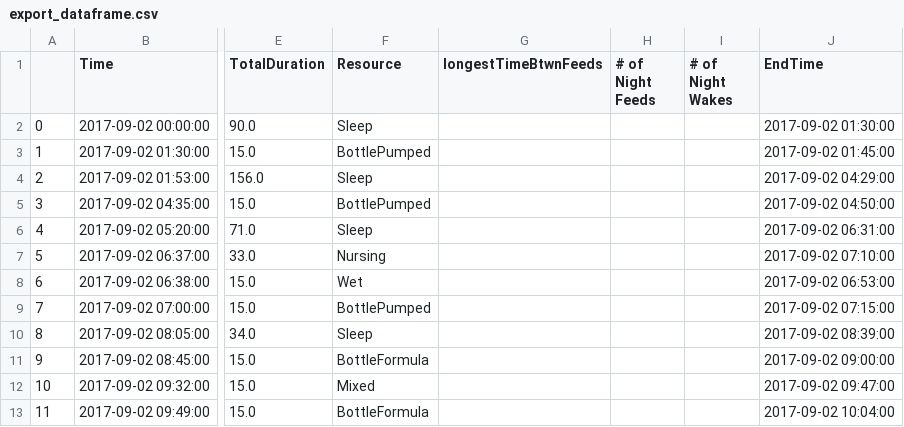
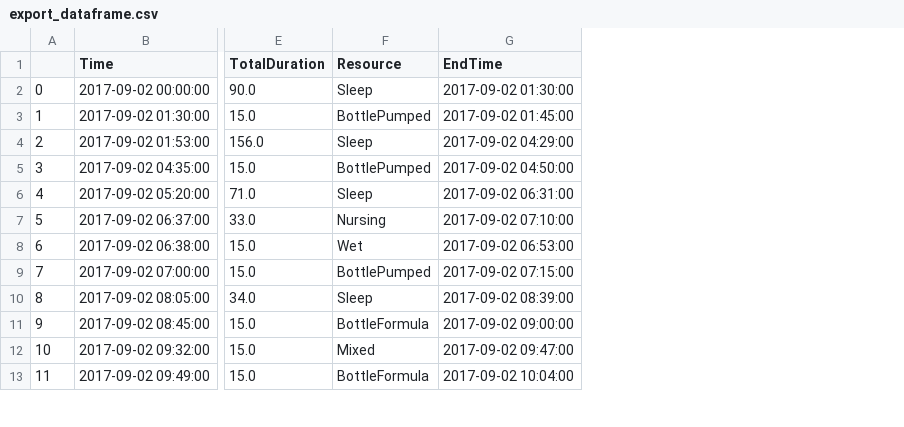
Before and after one commit to elishatam/python-projects, a CSV file: Ben Baby Tracker/export_dataframe.csv, drawn as a sheet; only a part is shown, gaps mark what is left out; the diff names each change by its address in the sheet, - before the commit and + after, or states it on an @@ line.

Commit message:
Fix update df in countNumOfNightFeeds and countNumOfNightWakes

```diff
--- a/Ben Baby Tracker/export_dataframe.csv
+++ b/Ben Baby Tracker/export_dataframe.csv
-column G (longestTimeBtwnFeeds), empty
-column H (# of Night Feeds), empty
-column I (# of Night Wakes), empty
```
Also changed, not shown: 38 other files.
